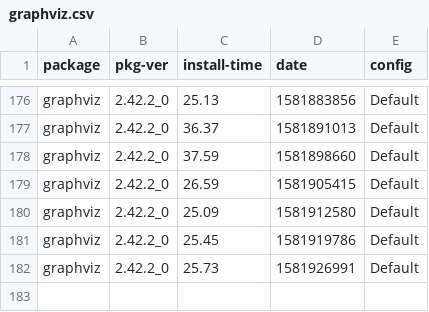
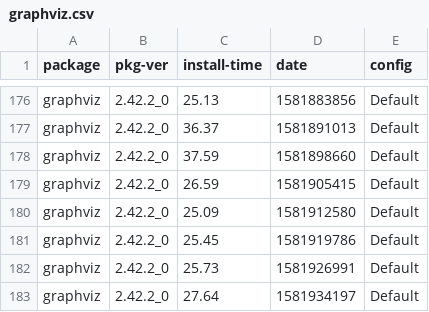
Before and after one commit to zbeekman/brew-GHA-profiling, a CSV file: graphviz.csv, drawn as a sheet; only a part is shown, gaps mark what is left out; the diff names each change by its address in the sheet, - before the commit and + after, or states it on an @@ line.

```diff
--- a/graphviz.csv
+++ b/graphviz.csv
+row 183: graphviz | 2.42.2_0 | 27.64 | 1581934197 | Default
```
Also changed, not shown: gcc@8.csv, open-mpi.csv, 1 other file.
